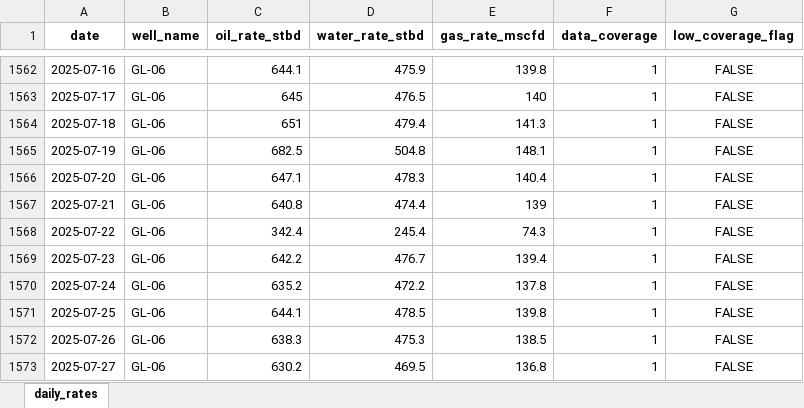
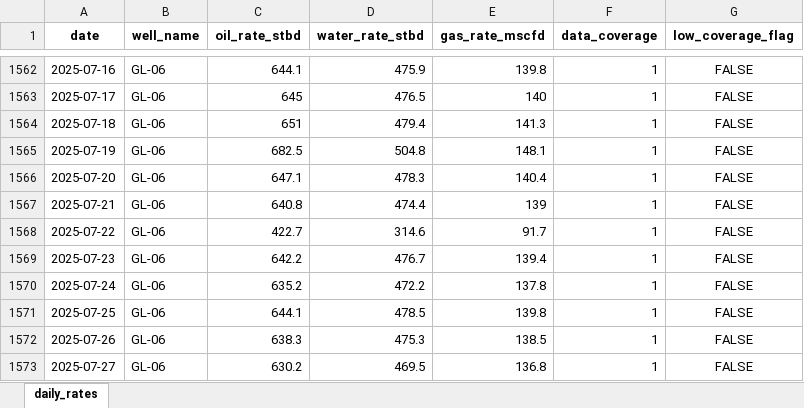
Before and after one commit to turalgasimov/socar_hackathon, an Excel workbook: ml/outputs/vfm_daily_predictions.xlsx, sheet daily_rates, drawn as a sheet; only a part is shown, gaps mark what is left out; values as stored, in another font and other column widths than the file's, no borders; the diff covers the shown part only; the diff names each change by its address in the sheet, - before the commit and + after, or states it on an @@ line.

```diff
--- a/ml/outputs/vfm_daily_predictions.xlsx (sheet daily_rates)
+++ b/ml/outputs/vfm_daily_predictions.xlsx (sheet daily_rates)
-C1568 (oil_rate_stbd): 342.4
+C1568 (oil_rate_stbd): 422.7
-D1568 (water_rate_stbd): 245.4
+D1568 (water_rate_stbd): 314.6
-E1568 (gas_rate_mscfd): 74.3
+E1568 (gas_rate_mscfd): 91.7
```
Also changed, not shown: 27 edited cells elsewhere in this sheet, 4 other files.
